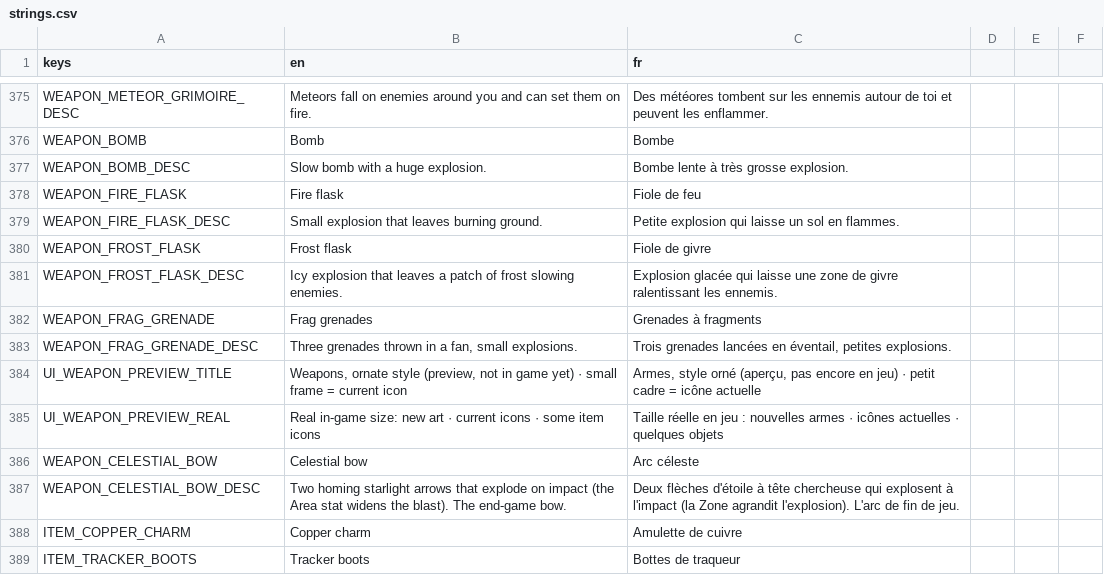
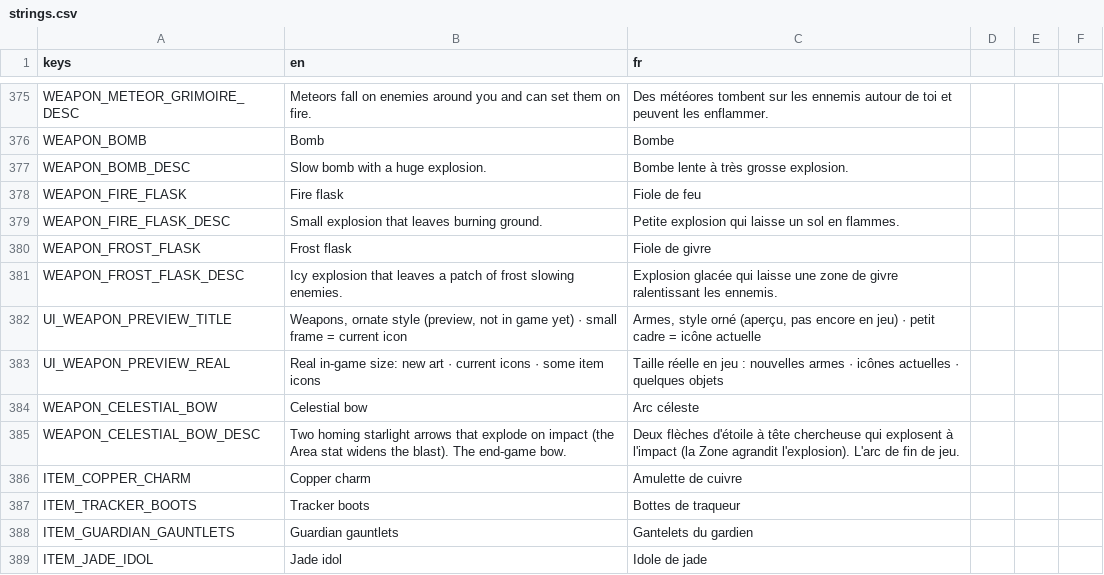
Before and after one commit to Mowgli2000/survivor-game, a CSV file: localization/strings.csv, drawn as a sheet; only a part is shown, gaps mark what is left out; the shorter side is filled out with more unchanged rows; the diff names each change by its address in the sheet, - before the commit and + after, or states it on an @@ line.

```diff
--- a/localization/strings.csv
+++ b/localization/strings.csv
-row 382: WEAPON_FRAG_GRENADE | Frag grenades | Grenades à fragments
-row 383: WEAPON_FRAG_GRENADE_DESC | Three grenades thrown in a fan, small explosions. | Trois grenades lancées en éventail, petites explosions.
```
Also changed, not shown: 13 other files.
